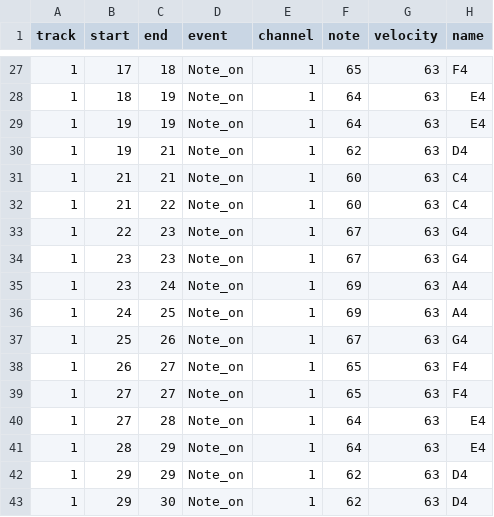
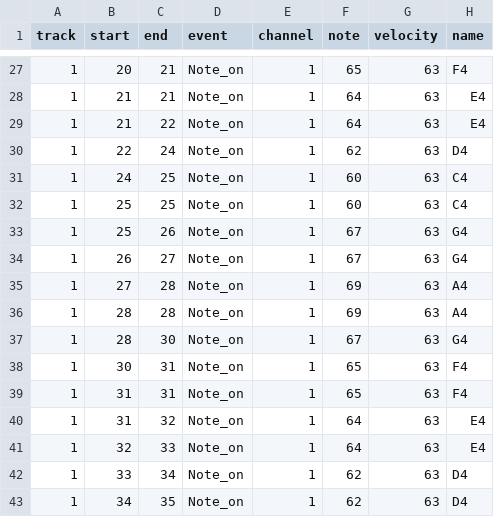
Before and after one commit to s1cnarf/Thesis1, a CSV file: csv/truth/t_twinkle_twinkle.csv, drawn as a sheet; only a part is shown, gaps mark what is left out; the diff covers the shown part only.

```diff
--- a/csv/truth/t_twinkle_twinkle.csv
+++ b/csv/truth/t_twinkle_twinkle.csv
@@ -27,17 +27,17 @@ track,start,end,event,channel,note,velocity,name
-1,17,18,Note_on,1,65,63,F4
-1,18,19,Note_on,1,64,63,E4
-1,19,19,Note_on,1,64,63,E4
-1,19,21,Note_on,1,62,63,D4
-1,21,21,Note_on,1,60,63,C4
-1,21,22,Note_on,1,60,63,C4
-1,22,23,Note_on,1,67,63,G4
-1,23,23,Note_on,1,67,63,G4
-1,23,24,Note_on,1,69,63,A4
-1,24,25,Note_on,1,69,63,A4
+1,20,21,Note_on,1,65,63,F4
+1,21,21,Note_on,1,64,63,E4
+1,21,22,Note_on,1,64,63,E4
+1,22,24,Note_on,1,62,63,D4
+1,24,25,Note_on,1,60,63,C4
+1,25,25,Note_on,1,60,63,C4
 1,25,26,Note_on,1,67,63,G4
-1,26,27,Note_on,1,65,63,F4
-1,27,27,Note_on,1,65,63,F4
-1,27,28,Note_on,1,64,63,E4
-1,28,29,Note_on,1,64,63,E4
-1,29,29,Note_on,1,62,63,D4
-1,29,30,Note_on,1,62,63,D4
+1,26,27,Note_on,1,67,63,G4
+1,27,28,Note_on,1,69,63,A4
+1,28,28,Note_on,1,69,63,A4
+1,28,30,Note_on,1,67,63,G4
+1,30,31,Note_on,1,65,63,F4
+1,31,31,Note_on,1,65,63,F4
+1,31,32,Note_on,1,64,63,E4
+1,32,33,Note_on,1,64,63,E4
+1,33,34,Note_on,1,62,63,D4
+1,34,35,Note_on,1,62,63,D4
```
Also changed, not shown: 2 added rows, 2 removed rows and 33 edited cells elsewhere in this file, csv/Result_twinkle_twinkle.csv, csv/truth/new_t_twinkle_twinkle.csv, 2 other files.
